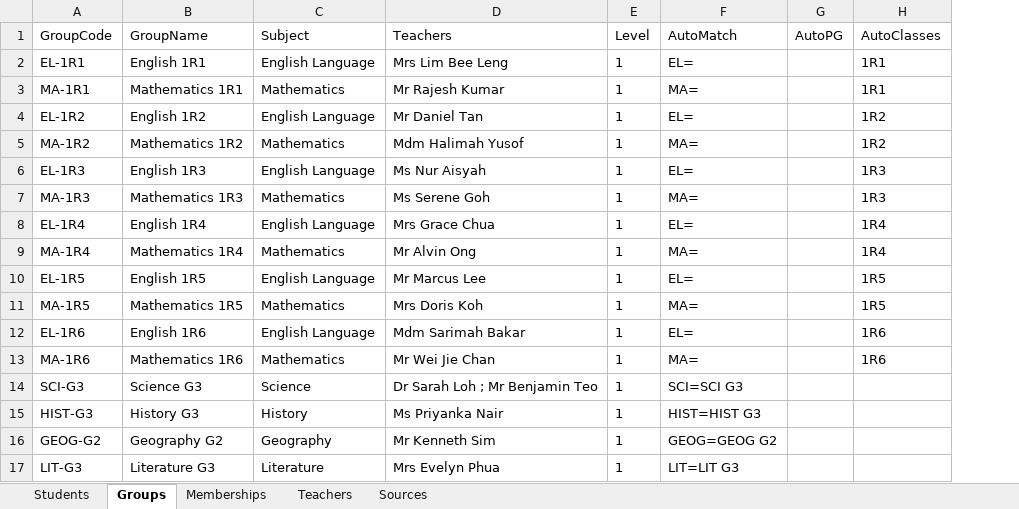
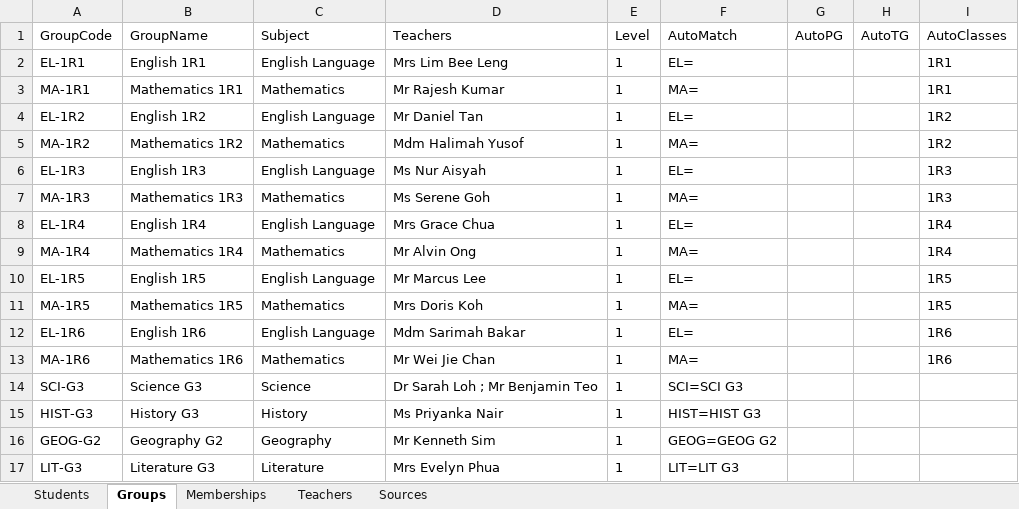
Before and after one commit to Planktonicker/namelistgenerator, an Excel workbook: sample/namelist.xlsx, sheet Groups, drawn as a sheet; values as stored, in another font and other column widths than the file's, no borders; the diff names each change by its address in the sheet, - before the commit and + after, or states it on an @@ line.

```diff
--- a/sample/namelist.xlsx (sheet Groups)
+++ b/sample/namelist.xlsx (sheet Groups)
+column H (AutoTG), empty
```
Also changed, not shown: sheet Students, 10 other files.
